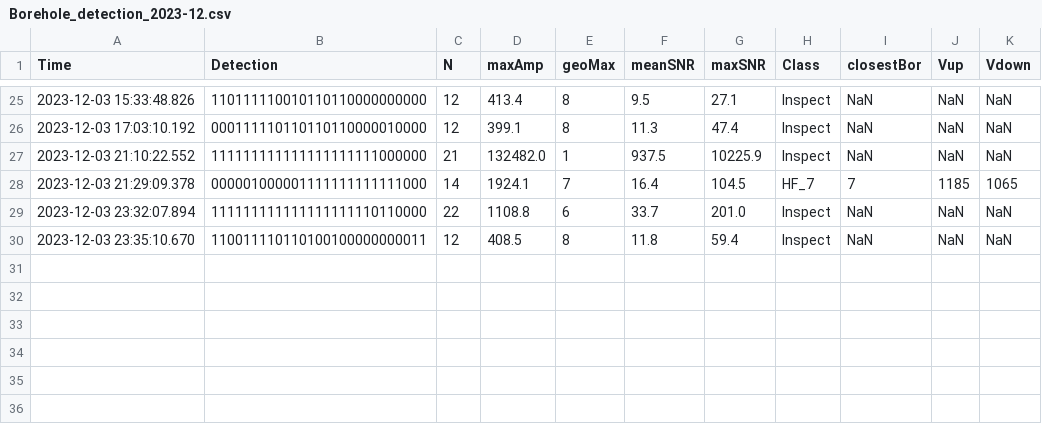
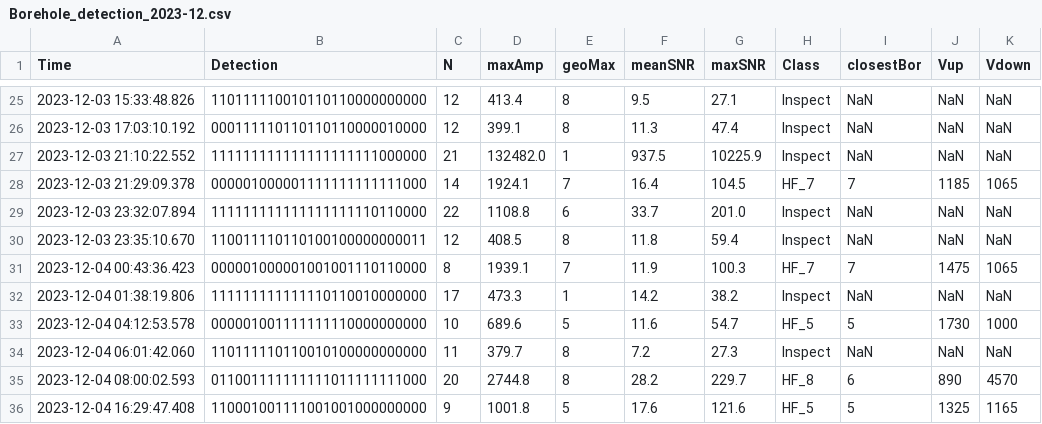
Before and after one commit to nlanget/Aaknes-borehole, a CSV file: data/detection/Borehole_detection_2023-12.csv, drawn as a sheet; only a part is shown, gaps mark what is left out.

```diff
--- a/data/detection/Borehole_detection_2023-12.csv
+++ b/data/detection/Borehole_detection_2023-12.csv
@@ -30 +30,7 @@ Time	Detection	N	maxAmp	geoMax	meanSNR	maxSNR	Class	closestBor	Vup	Vdown
 2023-12-03 23:35:10.670	110011110110100100000000011	12	   408.5	8	 11.8	   59.4	Inspect	NaN	NaN	NaN
+2023-12-04 00:43:36.423	000001000001001001110110000	8	  1939.1	7	 11.9	  100.3	HF_7	7	1475	1065
+2023-12-04 01:38:19.806	111111111111110110010000000	17	   473.3	1	 14.2	   38.2	Inspect	NaN	NaN	NaN
+2023-12-04 04:12:53.578	000001001111111110000000000	10	   689.6	5	 11.6	   54.7	HF_5	5	1730	1000
+2023-12-04 06:01:42.060	110111110110010100000000000	11	   379.7	8	  7.2	   27.3	Inspect	NaN	NaN	NaN
+2023-12-04 08:00:02.593	011001111111111011111111000	20	  2744.8	8	 28.2	  229.7	HF_8	6	890	4570
+2023-12-04 16:29:47.408	110001001111001001000000000	9	  1001.8	5	 17.6	  121.6	HF_5	5	1325	1165
```
Also changed, not shown: data/availability/data_availability_2023.csv, data/detection/test_detections.csv, 1 other file.
